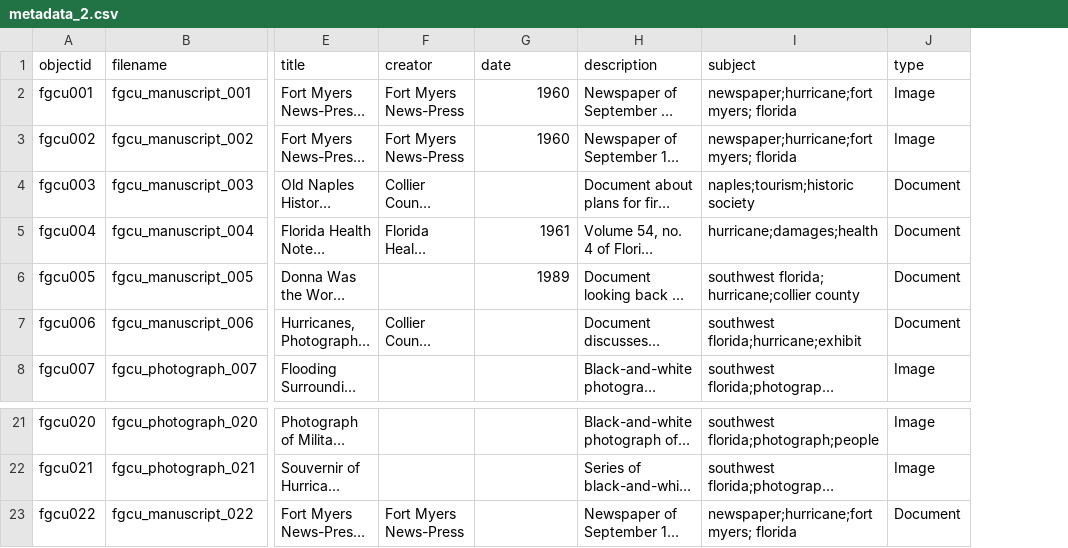
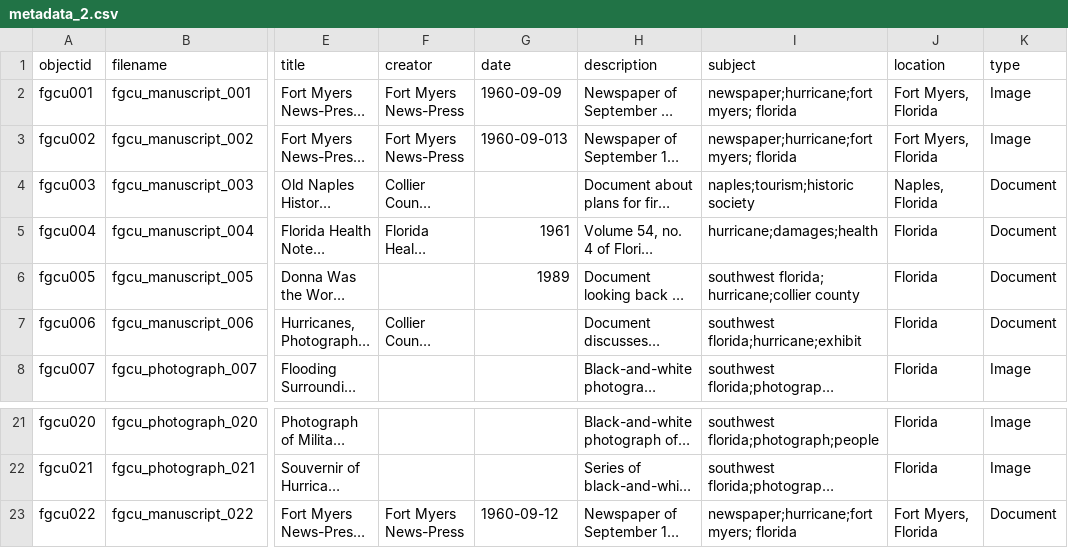
Before and after one commit to glford/Southwest-Florida-Hurricane-Collection-2, a CSV file: _data/metadata_2.csv, drawn as a sheet; only a part is shown, gaps mark what is left out; long unchanged cells end in …; the diff names each change by its address in the sheet, - before the commit and + after, or states it on an @@ line.

Commit message:
Add files via upload

```diff
--- a/_data/metadata_2.csv
+++ b/_data/metadata_2.csv
+column J (location), rows 2-8: Fort Myers, Florida | Fort Myers, Florida | Naples, Florida | Florida | Florida | Florida | Florida; rows 21-23: Florida | Florida | Fort Myers, Florida
-G2 (date): 1960
+G2 (date): 1960-09-09
-G3 (date): 1960
+G3 (date): 1960-09-013
-G23 (date): (empty)
+G23 (date): 1960-09-12
```
